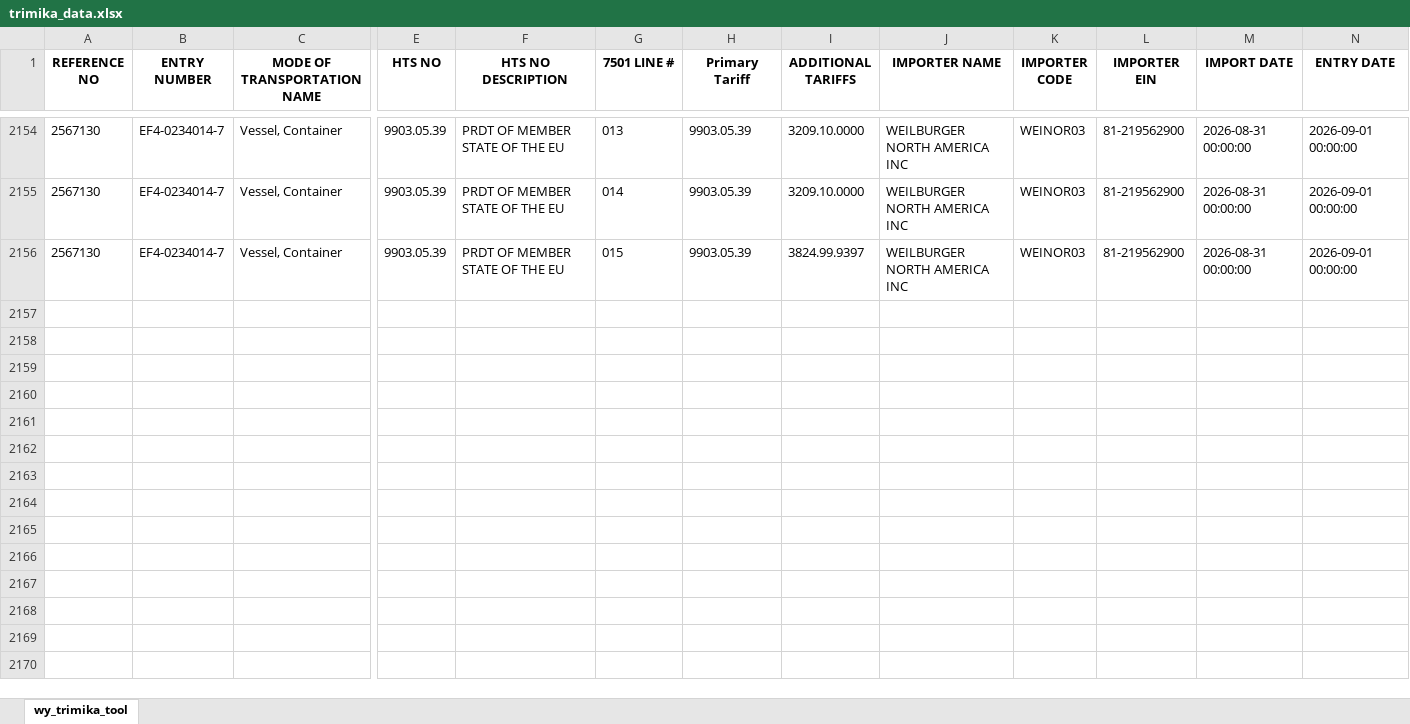
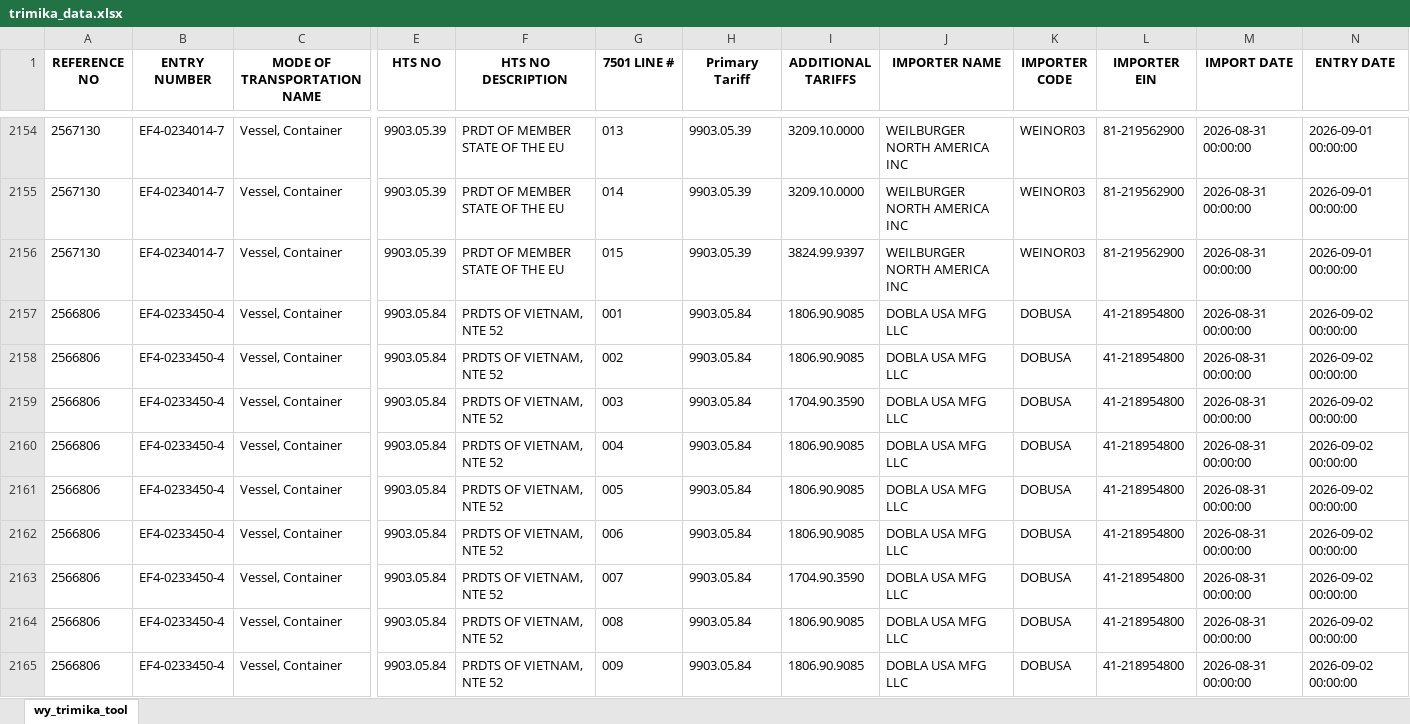
Before and after one commit to iffinc-ga/hts_search_tool, an Excel workbook: trimika_data.xlsx, sheet wy_trimika_tool, drawn as a sheet; only a part is shown, gaps mark what is left out; values as stored, in another font and other column widths than the file's, no borders; rows hold the shown columns only; the diff covers the shown part only; the diff names each change by its address in the sheet, - before the commit and + after, or states it on an @@ line.

Commit message:
Append trimika data — 24 new rows, 2179 total

```diff
--- a/trimika_data.xlsx (sheet wy_trimika_tool)
+++ b/trimika_data.xlsx (sheet wy_trimika_tool)
+row 2157: 2566806 | EF4-0233450-4 | Vessel, Container | 9903.05.84 | PRDTS OF VIETNAM, NTE 52 | 001 | 9903.05.84 | 1806.90.9085 | DOBLA USA MFG LLC | DOBUSA | 41-218954800 | 2026-08-31 00:00:00 | 2026-09-02 00:00:00
+row 2158: 2566806 | EF4-0233450-4 | Vessel, Container | 9903.05.84 | PRDTS OF VIETNAM, NTE 52 | 002 | 9903.05.84 | 1806.90.9085 | DOBLA USA MFG LLC | DOBUSA | 41-218954800 | 2026-08-31 00:00:00 | 2026-09-02 00:00:00
+row 2159: 2566806 | EF4-0233450-4 | Vessel, Container | 9903.05.84 | PRDTS OF VIETNAM, NTE 52 | 003 | 9903.05.84 | 1704.90.3590 | DOBLA USA MFG LLC | DOBUSA | 41-218954800 | 2026-08-31 00:00:00 | 2026-09-02 00:00:00
+row 2160: 2566806 | EF4-0233450-4 | Vessel, Container | 9903.05.84 | PRDTS OF VIETNAM, NTE 52 | 004 | 9903.05.84 | 1806.90.9085 | DOBLA USA MFG LLC | DOBUSA | 41-218954800 | 2026-08-31 00:00:00 | 2026-09-02 00:00:00
+row 2161: 2566806 | EF4-0233450-4 | Vessel, Container | 9903.05.84 | PRDTS OF VIETNAM, NTE 52 | 005 | 9903.05.84 | 1806.90.9085 | DOBLA USA MFG LLC | DOBUSA | 41-218954800 | 2026-08-31 00:00:00 | 2026-09-02 00:00:00
+row 2162: 2566806 | EF4-0233450-4 | Vessel, Container | 9903.05.84 | PRDTS OF VIETNAM, NTE 52 | 006 | 9903.05.84 | 1806.90.9085 | DOBLA USA MFG LLC | DOBUSA | 41-218954800 | 2026-08-31 00:00:00 | 2026-09-02 00:00:00
+row 2163: 2566806 | EF4-0233450-4 | Vessel, Container | 9903.05.84 | PRDTS OF VIETNAM, NTE 52 | 007 | 9903.05.84 | 1704.90.3590 | DOBLA USA MFG LLC | DOBUSA | 41-218954800 | 2026-08-31 00:00:00 | 2026-09-02 00:00:00
+row 2164: 2566806 | EF4-0233450-4 | Vessel, Container | 9903.05.84 | PRDTS OF VIETNAM, NTE 52 | 008 | 9903.05.84 | 1806.90.9085 | DOBLA USA MFG LLC | DOBUSA | 41-218954800 | 2026-08-31 00:00:00 | 2026-09-02 00:00:00
+row 2165: 2566806 | EF4-0233450-4 | Vessel, Container | 9903.05.84 | PRDTS OF VIETNAM, NTE 52 | 009 | 9903.05.84 | 1806.90.9085 | DOBLA USA MFG LLC | DOBUSA | 41-218954800 | 2026-08-31 00:00:00 | 2026-09-02 00:00:00
```
Also changed, not shown: 15 added rows elsewhere in this sheet.
